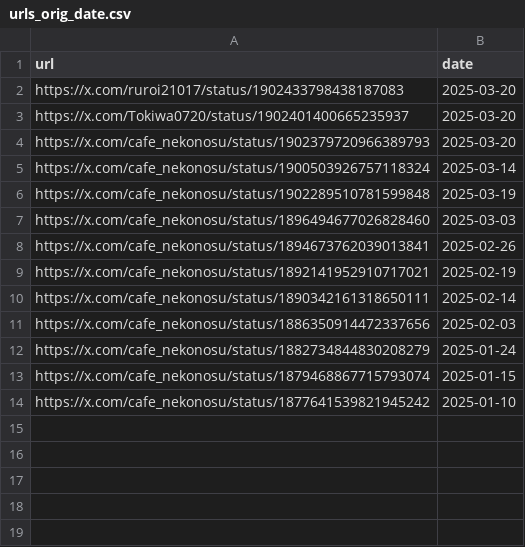
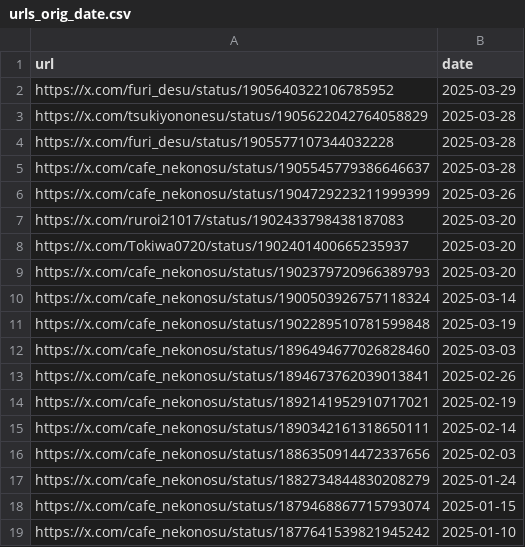
Before and after one commit to St198807/VRCTwitterImageLoader, a CSV file: src/VRCTwitterImageLoader/data/urls_orig_date.csv, drawn as a sheet.

```diff
--- a/src/VRCTwitterImageLoader/data/urls_orig_date.csv
+++ b/src/VRCTwitterImageLoader/data/urls_orig_date.csv
@@ -1,2 +1,7 @@
 url,date
+https://x.com/furi_desu/status/1905640322106785952,2025-03-29
+https://x.com/tsukiyononesu/status/1905622042764058829,2025-03-28
+https://x.com/furi_desu/status/1905577107344032228,2025-03-28
+https://x.com/cafe_nekonosu/status/1905545779386646637,2025-03-28
+https://x.com/cafe_nekonosu/status/1904729223211999399,2025-03-26
 https://x.com/ruroi21017/status/1902433798438187083,2025-03-20
```
